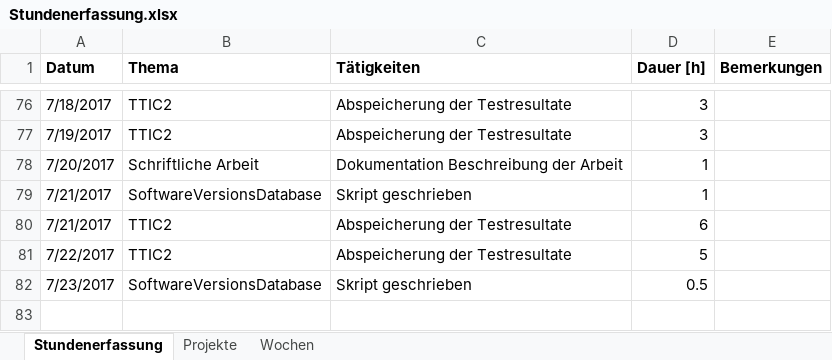
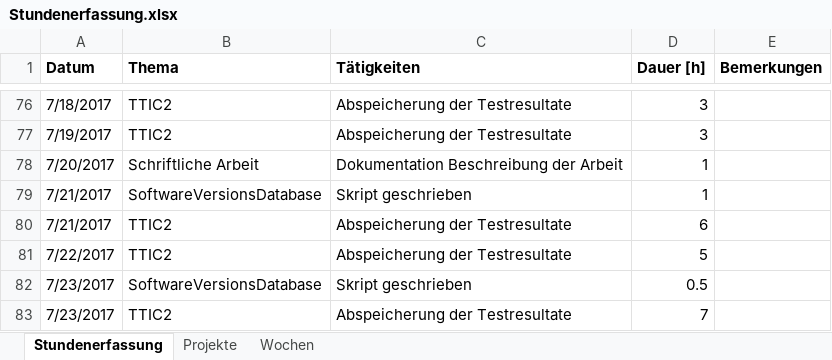
Before and after one commit to stuckiandreas/Masterarbeit, an Excel workbook: Stundenerfassung/Stundenerfassung.xlsx, sheet Stundenerfassung, drawn as a sheet; only a part is shown, gaps mark what is left out; values as stored, in another font and other column widths than the file's, no borders; the diff names each change by its address in the sheet, - before the commit and + after, or states it on an @@ line.

Commit message:
Stunden aktuallisiert

```diff
--- a/Stundenerfassung/Stundenerfassung.xlsx (sheet Stundenerfassung)
+++ b/Stundenerfassung/Stundenerfassung.xlsx (sheet Stundenerfassung)
+row 83: 7/23/2017 | TTIC2 | Abspeicherung der Testresultate | 7
```
Also changed, not shown: sheet Wochen, 2 other files.
